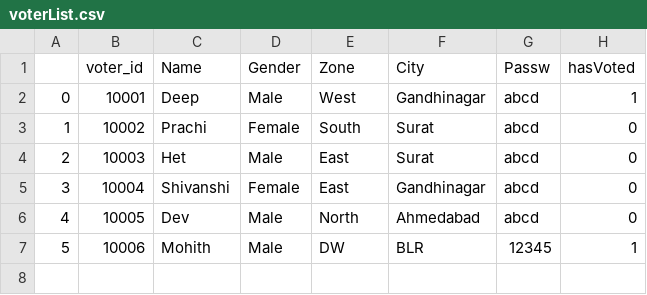
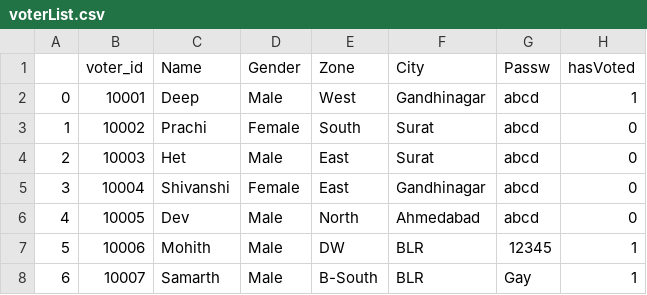
Before and after one commit to arjunsf1811/Online-Voting-System, a CSV file: database/voterList.csv, drawn as a sheet; the diff names each change by its address in the sheet, - before the commit and + after, or states it on an @@ line.

Commit message:
Samarth

```diff
--- a/database/voterList.csv
+++ b/database/voterList.csv
+row 8: 6 | 10007 | Samarth | Male | B-South | BLR | Gay | 1
```
Also changed, not shown: 1 other file.
